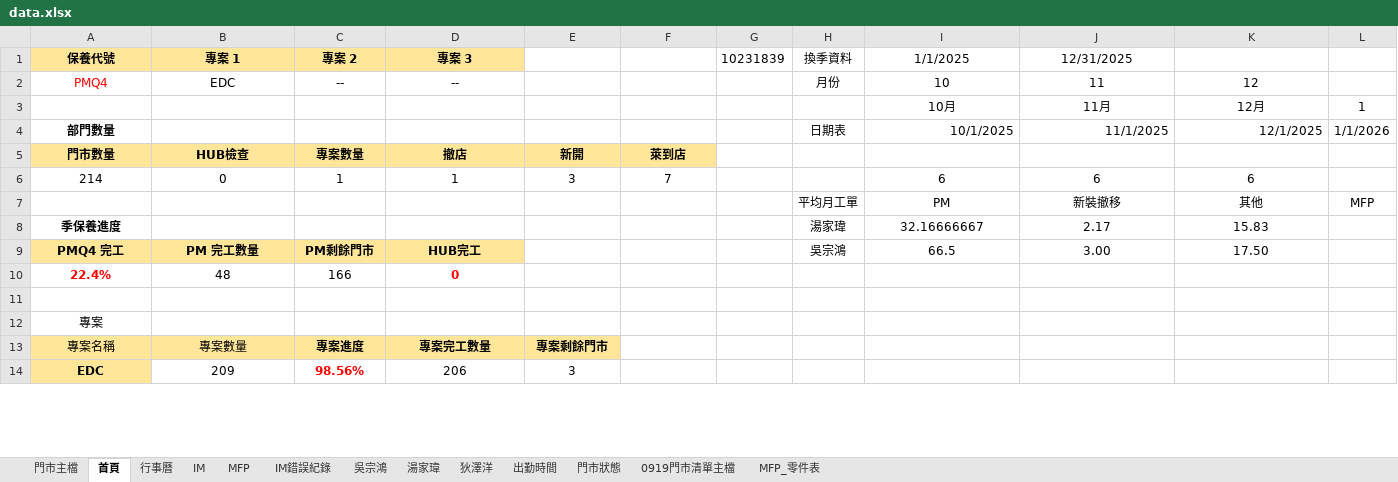
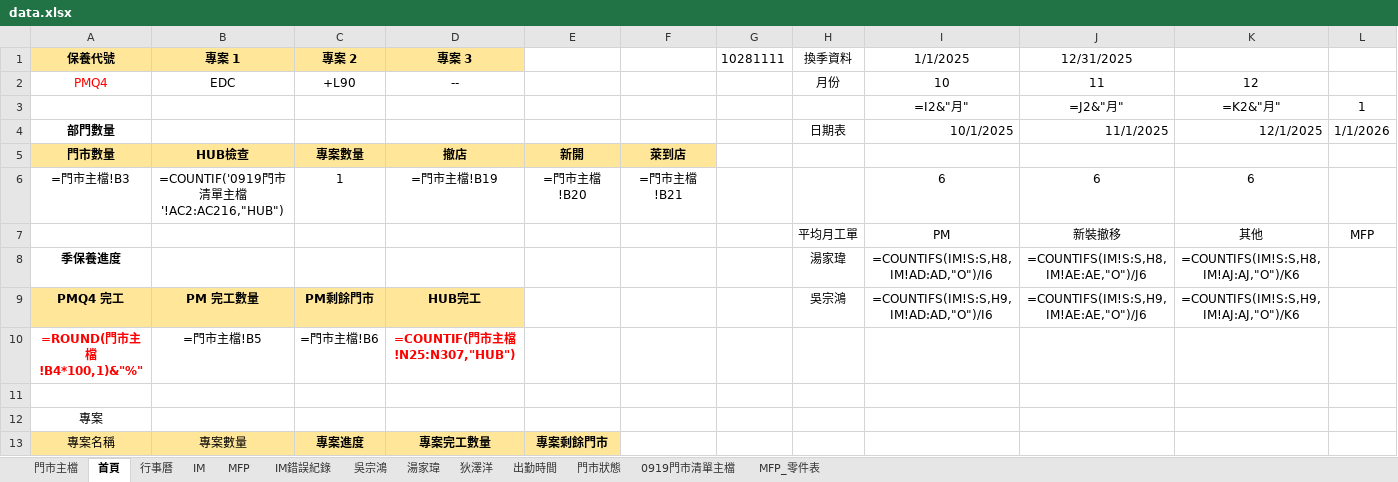
Before and after one commit to Yang-0419-di/FW_2, an Excel workbook: data.xlsx, sheet 首頁, drawn as a sheet; only a part is shown; values as stored, in another font and other column widths than the file's, no borders; formulas without a stored value are shown as written; removed rows and columns are numbered as before the commit, all else as after; rows hold the shown columns only; the diff covers the shown part only; the diff names each change by its address in the sheet, - before the commit and + after, or states it on an @@ line.

```diff
--- a/data.xlsx (sheet 首頁)
+++ b/data.xlsx (sheet 首頁)
-G1: 10231839
+G1: 10281111
-C2 (專案 2): --
+C2 (專案 2): +L90
-row 3:  |  |  |  |  |  |  |  | 10月 | 11月 | 12月 | 1
+row 3:  |  |  |  |  |  |  |  | =I2&"月" | =J2&"月" | =K2&"月" | 1
-row 6: 214 | 0 | 1 | 1 | 3 | 7 |  |  | 6 | 6 | 6
+row 6: =門市主檔!B3 | =COUNTIF('0919門市清單主檔'!AC2:AC216,"HUB") | 1 | =門市主檔!B19 | =門市主檔!B20 | =門市主檔!B21 |  |  | 6 | 6 | 6
-I8 (1/1/2025): 32.16666667
+I8 (1/1/2025): =COUNTIFS(IM!S:S,H8,IM!AD:AD,"O")/I6
-J8 (12/31/2025): 2.17
+J8 (12/31/2025): =COUNTIFS(IM!S:S,H8,IM!AE:AE,"O")/J6
-K8: 15.83
+K8: =COUNTIFS(IM!S:S,H8,IM!AJ:AJ,"O")/K6
-I9 (1/1/2025): 66.5
+I9 (1/1/2025): =COUNTIFS(IM!S:S,H9,IM!AD:AD,"O")/I6
-J9 (12/31/2025): 3.00
+J9 (12/31/2025): =COUNTIFS(IM!S:S,H9,IM!AE:AE,"O")/J6
-K9: 17.50
+K9: =COUNTIFS(IM!S:S,H9,IM!AJ:AJ,"O")/K6
-row 10: 22.4% | 48 | 166 | 0
+row 10: =ROUND(門市主檔!B4*100,1)&"%" | =門市主檔!B5 | =門市主檔!B6 | =COUNTIF(門市主檔!N25:N307,"HUB")
-row 14: EDC | 209 | 98.56% | 206 | 3
```
Also changed, not shown: 11 added rows and 2 removed rows elsewhere in this sheet, sheet 門市主檔, sheet IM, sheet 0919門市清單主檔, sheet 吳宗鴻, sheet 湯家瑋, sheet 狄澤洋, 5 more sheets, hidden cells, charts or pictures, IM/202510_HL_Maintain_Report.xlsx, IM/202510_Service_Count_Report.xlsx, 3 other files.
